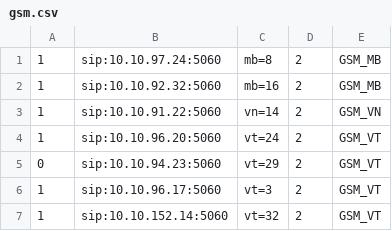
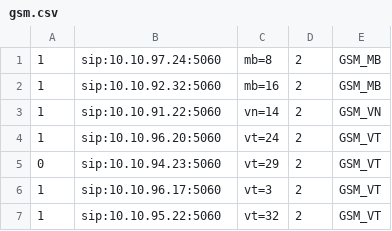
Before and after one commit to devops-itcs/CONFIG-CHANNEL-SIP-TC-9434, a CSV file: gsm.csv, drawn as a sheet.

Commit message:
Update gsm.csv

```diff
--- a/gsm.csv
+++ b/gsm.csv
@@ -6,2 +6,2 @@
 1,sip:10.10.96.17:5060,vt=3,2,GSM_VT
-1,sip:10.10.152.14:5060,vt=32,2,GSM_VT
+1,sip:10.10.95.22:5060,vt=32,2,GSM_VT
```
